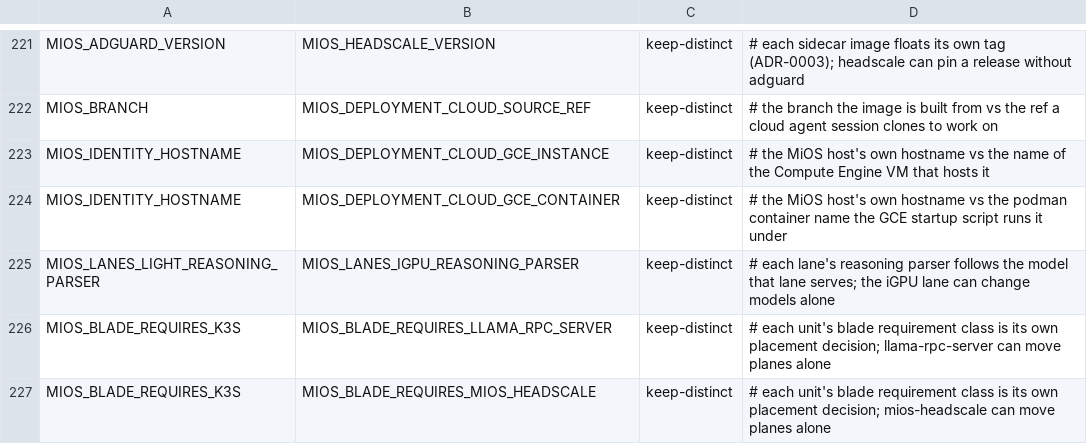
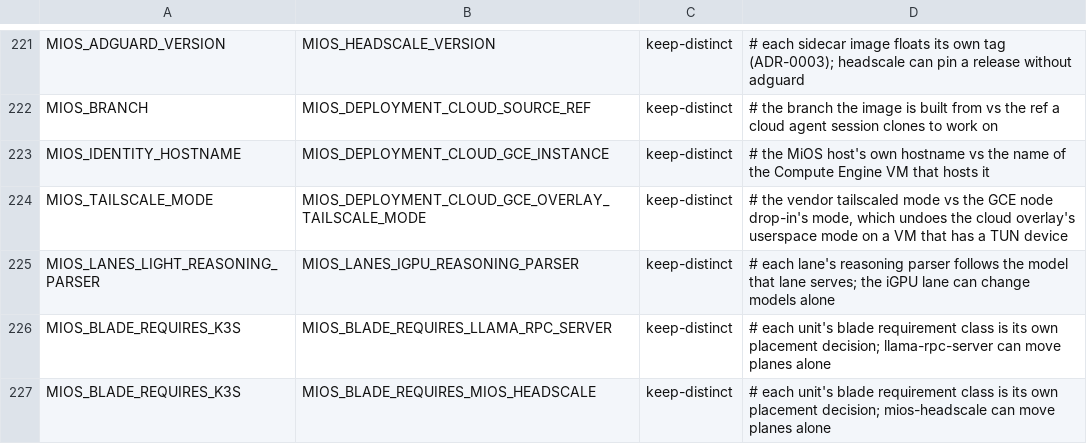
Before and after one commit to MiOS-Developer/MiOS, a TSV file: usr/share/mios/reference/value-aliases.tsv, drawn as a sheet; only a part is shown, gaps mark what is left out.

Commit message:
Retire the GCE container alias row; register the GCE tailnet mode
tools/test_drift-checks.py failed in drift-gate's behavioural tier (the
one suite this branch adds to main's 17):
"MIOS_DEPLOYMENT_CLOUD_GCE_CONTAINER is registered (MIOS_IDENTITY_HOSTNAME
-> MIOS_DEPLOYMENT_CLOUD_GCE_CONTAINER, keep-distinct) but the resolver
does not emit it". The key went with the podman-container GCE path, so
its value-aliases.tsv row goes too.

The GCE node's [deployment.cloud.gce.overlay.tailscale].mode = "kernel"
equals the vendor [tailscale].mode on purpose: that drop-in undoes the
cloud overlay's userspace mode on a VM with a TUN device. It is a second
declaration, not an alias, so it gets a keep-distinct row with that
reason.

Tests: test_drift-checks.py 90/90 (it failed on exactly the CI message
with the stale row). check_value_aliases passes. check_no_duplicate_value_key
now reports the same 570 groups as origin/main (that gate already exceeds
its 245 ceiling on main; CI never reaches it while the behavioural tier
is red); the only difference is the one group explained by the new row.
mios-gen sync changes nothing.

```diff
--- a/usr/share/mios/reference/value-aliases.tsv
+++ b/usr/share/mios/reference/value-aliases.tsv
@@ -223,3 +223,3 @@ MIOS_BRANCH	MIOS_DEPLOYMENT_CLOUD_SOURCE_REF	keep-distinct	# the branch the imag
 MIOS_IDENTITY_HOSTNAME	MIOS_DEPLOYMENT_CLOUD_GCE_INSTANCE	keep-distinct	# the MiOS host's own hostname vs the name of the Compute Engine VM that hosts it
-MIOS_IDENTITY_HOSTNAME	MIOS_DEPLOYMENT_CLOUD_GCE_CONTAINER	keep-distinct	# the MiOS host's own hostname vs the podman container name the GCE startup script runs it under
+MIOS_TAILSCALE_MODE	MIOS_DEPLOYMENT_CLOUD_GCE_OVERLAY_TAILSCALE_MODE	keep-distinct	# the vendor tailscaled mode vs the GCE node drop-in's mode, which undoes the cloud overlay's userspace mode on a VM that has a TUN device
 MIOS_LANES_LIGHT_REASONING_PARSER	MIOS_LANES_IGPU_REASONING_PARSER	keep-distinct	# each lane's reasoning parser follows the model that lane serves; the iGPU lane can change models alone
```
